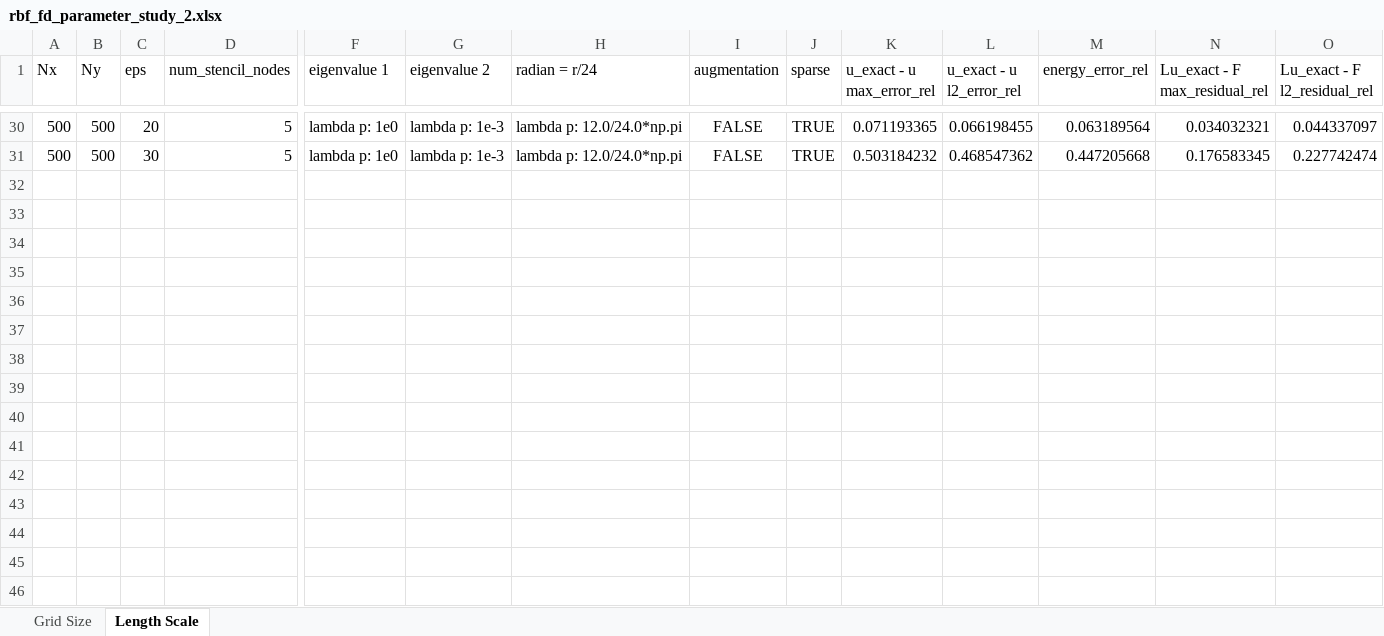
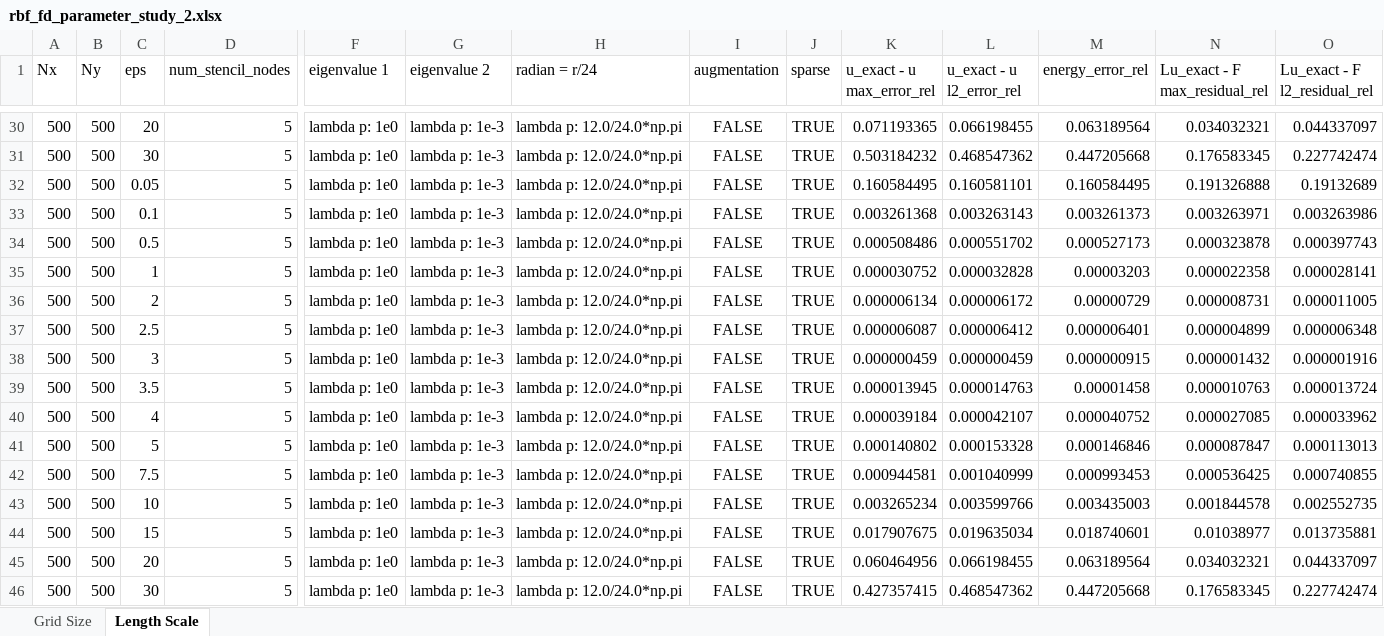
Before and after one commit to DennisC172/RBF-FD-Elliptic, an Excel workbook: Results/rbf_fd_parameter_study_2.xlsx, sheet Length Scale, drawn as a sheet; only a part is shown, gaps mark what is left out; values as stored, in another font and other column widths than the file's, no borders; rows hold the shown columns only; the diff names each change by its address in the sheet, - before the commit and + after, or states it on an @@ line.

```diff
--- a/Results/rbf_fd_parameter_study_2.xlsx (sheet Length Scale)
+++ b/Results/rbf_fd_parameter_study_2.xlsx (sheet Length Scale)
+row 32: 500 | 500 | 0.05 | 5 | lambda p: 1e0 | lambda p: 1e-3 | lambda p: 12.0/24.0*np.pi | FALSE | TRUE | 0.160584495 | 0.160581101 | 0.160584495 | 0.191326888 | 0.19132689
+row 33: 500 | 500 | 0.1 | 5 | lambda p: 1e0 | lambda p: 1e-3 | lambda p: 12.0/24.0*np.pi | FALSE | TRUE | 0.003261368 | 0.003263143 | 0.003261373 | 0.003263971 | 0.003263986
+row 34: 500 | 500 | 0.5 | 5 | lambda p: 1e0 | lambda p: 1e-3 | lambda p: 12.0/24.0*np.pi | FALSE | TRUE | 0.000508486 | 0.000551702 | 0.000527173 | 0.000323878 | 0.000397743
+row 35: 500 | 500 | 1 | 5 | lambda p: 1e0 | lambda p: 1e-3 | lambda p: 12.0/24.0*np.pi | FALSE | TRUE | 0.000030752 | 0.000032828 | 0.00003203 | 0.000022358 | 0.000028141
+row 36: 500 | 500 | 2 | 5 | lambda p: 1e0 | lambda p: 1e-3 | lambda p: 12.0/24.0*np.pi | FALSE | TRUE | 0.000006134 | 0.000006172 | 0.00000729 | 0.000008731 | 0.000011005
+row 37: 500 | 500 | 2.5 | 5 | lambda p: 1e0 | lambda p: 1e-3 | lambda p: 12.0/24.0*np.pi | FALSE | TRUE | 0.000006087 | 0.000006412 | 0.000006401 | 0.000004899 | 0.000006348
+row 38: 500 | 500 | 3 | 5 | lambda p: 1e0 | lambda p: 1e-3 | lambda p: 12.0/24.0*np.pi | FALSE | TRUE | 0.000000459 | 0.000000459 | 0.000000915 | 0.000001432 | 0.000001916
+row 39: 500 | 500 | 3.5 | 5 | lambda p: 1e0 | lambda p: 1e-3 | lambda p: 12.0/24.0*np.pi | FALSE | TRUE | 0.000013945 | 0.000014763 | 0.00001458 | 0.000010763 | 0.000013724
+row 40: 500 | 500 | 4 | 5 | lambda p: 1e0 | lambda p: 1e-3 | lambda p: 12.0/24.0*np.pi | FALSE | TRUE | 0.000039184 | 0.000042107 | 0.000040752 | 0.000027085 | 0.000033962
+row 41: 500 | 500 | 5 | 5 | lambda p: 1e0 | lambda p: 1e-3 | lambda p: 12.0/24.0*np.pi | FALSE | TRUE | 0.000140802 | 0.000153328 | 0.000146846 | 0.000087847 | 0.000113013
+row 42: 500 | 500 | 7.5 | 5 | lambda p: 1e0 | lambda p: 1e-3 | lambda p: 12.0/24.0*np.pi | FALSE | TRUE | 0.000944581 | 0.001040999 | 0.000993453 | 0.000536425 | 0.000740855
+row 43: 500 | 500 | 10 | 5 | lambda p: 1e0 | lambda p: 1e-3 | lambda p: 12.0/24.0*np.pi | FALSE | TRUE | 0.003265234 | 0.003599766 | 0.003435003 | 0.001844578 | 0.002552735
+row 44: 500 | 500 | 15 | 5 | lambda p: 1e0 | lambda p: 1e-3 | lambda p: 12.0/24.0*np.pi | FALSE | TRUE | 0.017907675 | 0.019635034 | 0.018740601 | 0.01038977 | 0.013735881
+row 45: 500 | 500 | 20 | 5 | lambda p: 1e0 | lambda p: 1e-3 | lambda p: 12.0/24.0*np.pi | FALSE | TRUE | 0.060464956 | 0.066198455 | 0.063189564 | 0.034032321 | 0.044337097
+row 46: 500 | 500 | 30 | 5 | lambda p: 1e0 | lambda p: 1e-3 | lambda p: 12.0/24.0*np.pi | FALSE | TRUE | 0.427357415 | 0.468547362 | 0.447205668 | 0.176583345 | 0.227742474
```
Also changed, not shown: sheet Grid Size, 3 other files.
